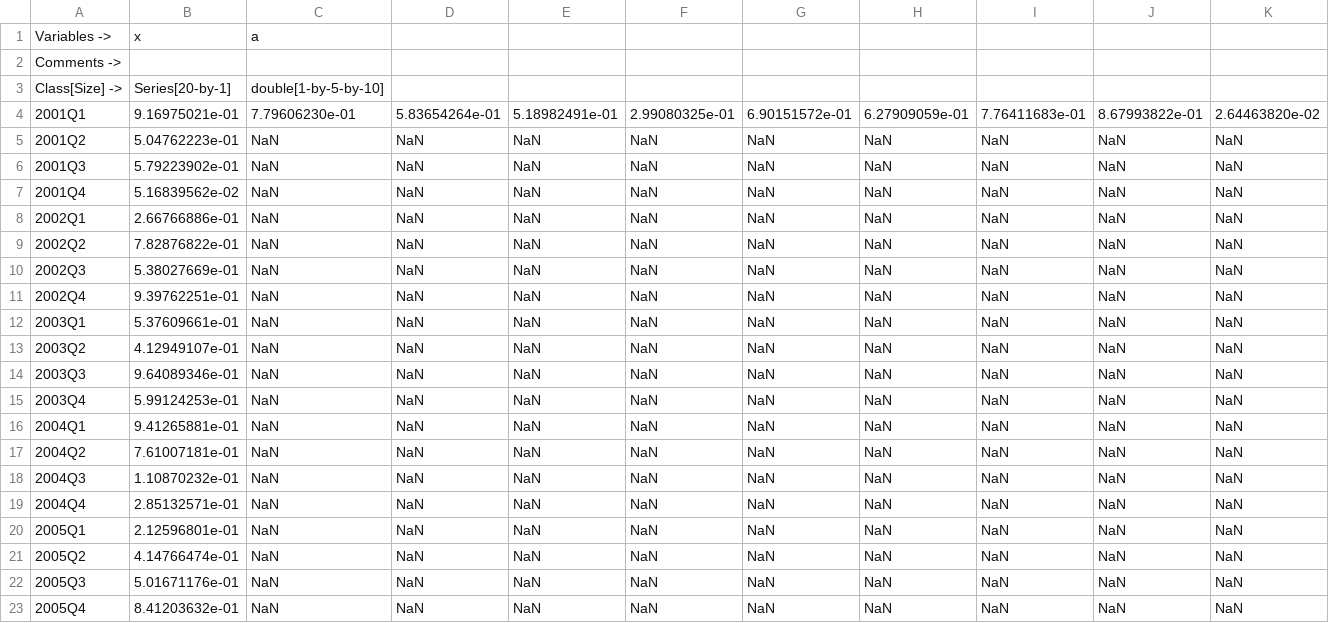
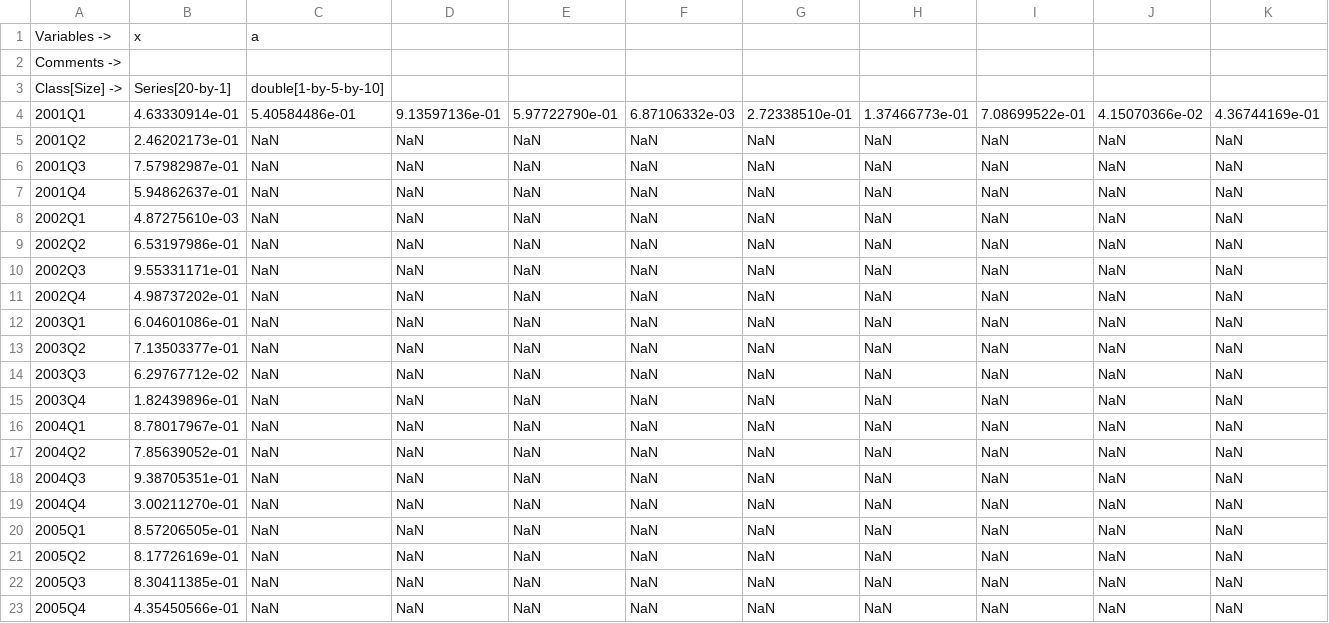
Before and after one commit to IRIS-Solutions-Team/IRIS-Test, a CSV file: dbase/dbsaveTest2.csv, drawn as a sheet; only a part is shown; removed rows and columns are numbered as before the commit, all else as after; rows hold the shown columns only; the diff names each change by its address in the sheet, - before the commit and + after, or states it on an @@ line.

```diff
--- a/dbase/dbsaveTest2.csv
+++ b/dbase/dbsaveTest2.csv
-row 4: 2001Q1 | 9.16975021e-01 | 7.79606230e-01 | 5.83654264e-01 | 5.18982491e-01 | 2.99080325e-01 | 6.90151572e-01 | 6.27909059e-01 | 7.76411683e-01 | 8.67993822e-01 | 2.64463820e-02
+row 4: 2001Q1 | 4.63330914e-01 | 5.40584486e-01 | 9.13597136e-01 | 5.97722790e-01 | 6.87106332e-03 | 2.72338510e-01 | 1.37466773e-01 | 7.08699522e-01 | 4.15070366e-02 | 4.36744169e-01
-B5: 5.04762223e-01
+B5: 2.46202173e-01
-B6: 5.79223902e-01
+B6: 7.57982987e-01
-B7: 5.16839562e-02
+B7: 5.94862637e-01
-B8: 2.66766886e-01
+B8: 4.87275610e-03
-B9: 7.82876822e-01
+B9: 6.53197986e-01
-B10: 5.38027669e-01
+B10: 9.55331171e-01
-B11: 9.39762251e-01
+B11: 4.98737202e-01
-B12: 5.37609661e-01
+B12: 6.04601086e-01
-B13: 4.12949107e-01
+B13: 7.13503377e-01
-B14: 9.64089346e-01
+B14: 6.29767712e-02
-B15: 5.99124253e-01
+B15: 1.82439896e-01
-B16: 9.41265881e-01
+B16: 8.78017967e-01
-B17: 7.61007181e-01
+B17: 7.85639052e-01
-B18: 1.10870232e-01
+B18: 9.38705351e-01
-B19: 2.85132571e-01
+B19: 3.00211270e-01
-B20: 2.12596801e-01
+B20: 8.57206505e-01
-B21: 4.14766474e-01
+B21: 8.17726169e-01
-B22: 5.01671176e-01
+B22: 8.30411385e-01
-B23: 8.41203632e-01
+B23: 4.35450566e-01
```
Also changed, not shown: databank/serializeTest1.csv, databank/serializeTest2.csv, 15 other files.
